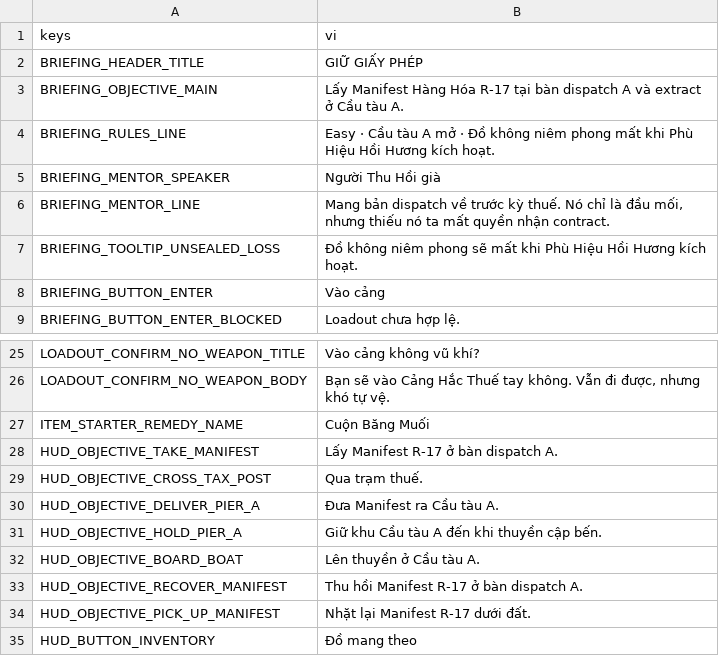
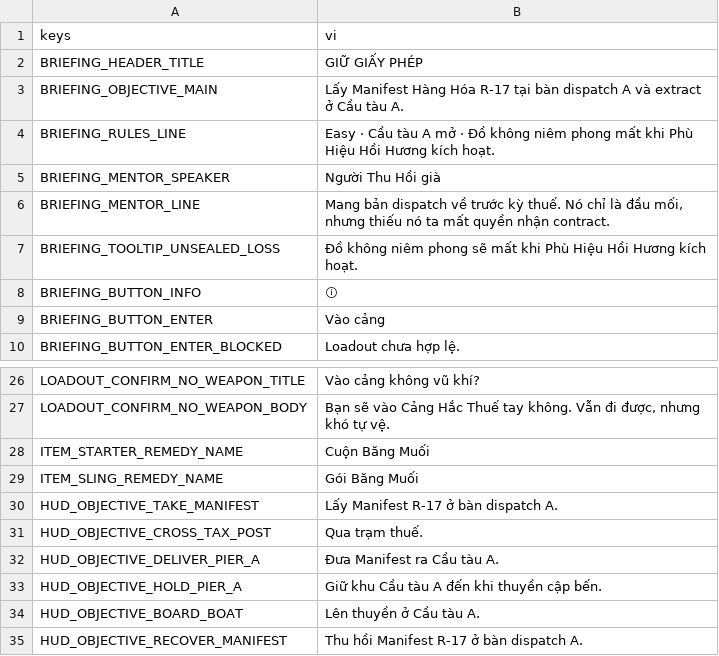
Before and after one commit to hieuphung41/game-shit, a CSV file: game/i18n/strings.csv, drawn as a sheet; only a part is shown, gaps mark what is left out; the shorter side is filled out with more unchanged rows; the diff names each change by its address in the sheet, - before the commit and + after, or states it on an @@ line.

Commit message:
TASK-20261106-72: Màn briefing (S1) + loadout (O1) dùng logic lưới TASK-55, và đăng ký bản dịch tiếng Việt (#16)
* WIP TASK-20261106-72 (needs_decision) — not reviewed

* WIP TASK-20261106-72 (blocked) — not reviewed

* TASK-20261106-72: Màn briefing (S1) + loadout (O1) dùng logic lưới TASK-55, và đăng ký bản dịch tiếng Việt

Đã sửa hai finding repair pass và gate xanh.

Studio-Card: TASK-20261106-72
Studio-Agent: ui-programmer

```diff
--- a/game/i18n/strings.csv
+++ b/game/i18n/strings.csv
+row 8: BRIEFING_BUTTON_INFO | ⓘ
+row 29: ITEM_SLING_REMEDY_NAME | Gói Băng Muối
```
Also changed, not shown: 23 other files.
